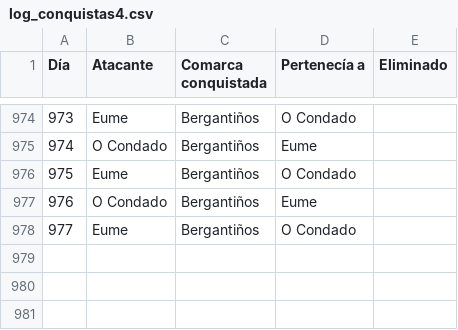
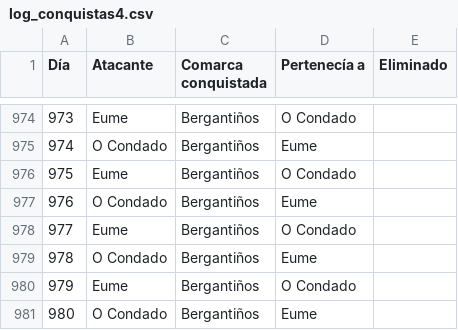
Before and after one commit to AndreVazquezVarela/GaliciaConquista, a CSV file: logs/log_conquistas4.csv, drawn as a sheet; only a part is shown, gaps mark what is left out; the diff names each change by its address in the sheet, - before the commit and + after, or states it on an @@ line.

```diff
--- a/logs/log_conquistas4.csv
+++ b/logs/log_conquistas4.csv
+row 979: 978 | O Condado | Bergantiños | Eume
+row 980: 979 | Eume | Bergantiños | O Condado
+row 981: 980 | O Condado | Bergantiños | Eume
```
Also changed, not shown: 1 other file.
